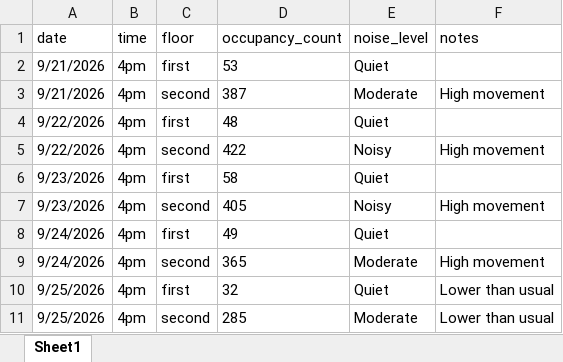
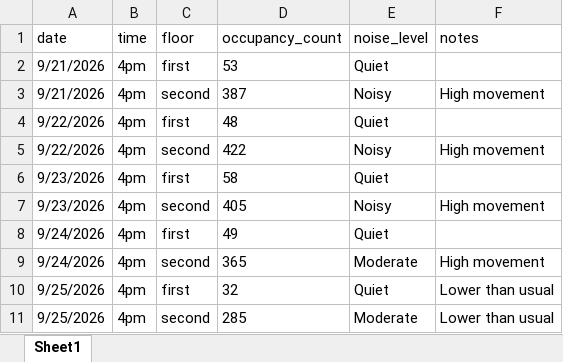
Before and after one commit to ducnt2406/CS424_Assignment1, an Excel workbook: UICLibraryData.xlsx, sheet Sheet1, drawn as a sheet; values as stored, in another font and other column widths than the file's, no borders; the diff names each change by its address in the sheet, - before the commit and + after, or states it on an @@ line.

```diff
--- a/UICLibraryData.xlsx (sheet Sheet1)
+++ b/UICLibraryData.xlsx (sheet Sheet1)
-E3 (noise_level): Moderate
+E3 (noise_level): Noisy
```
Also changed, not shown: 3 other files.
